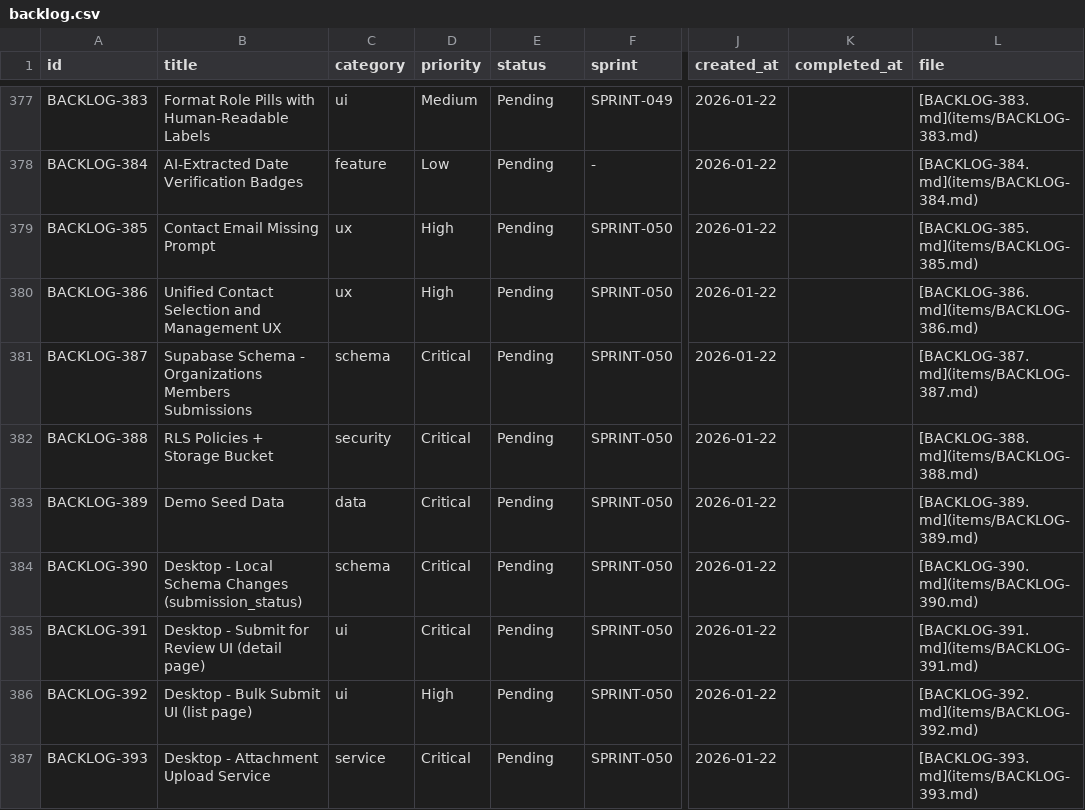
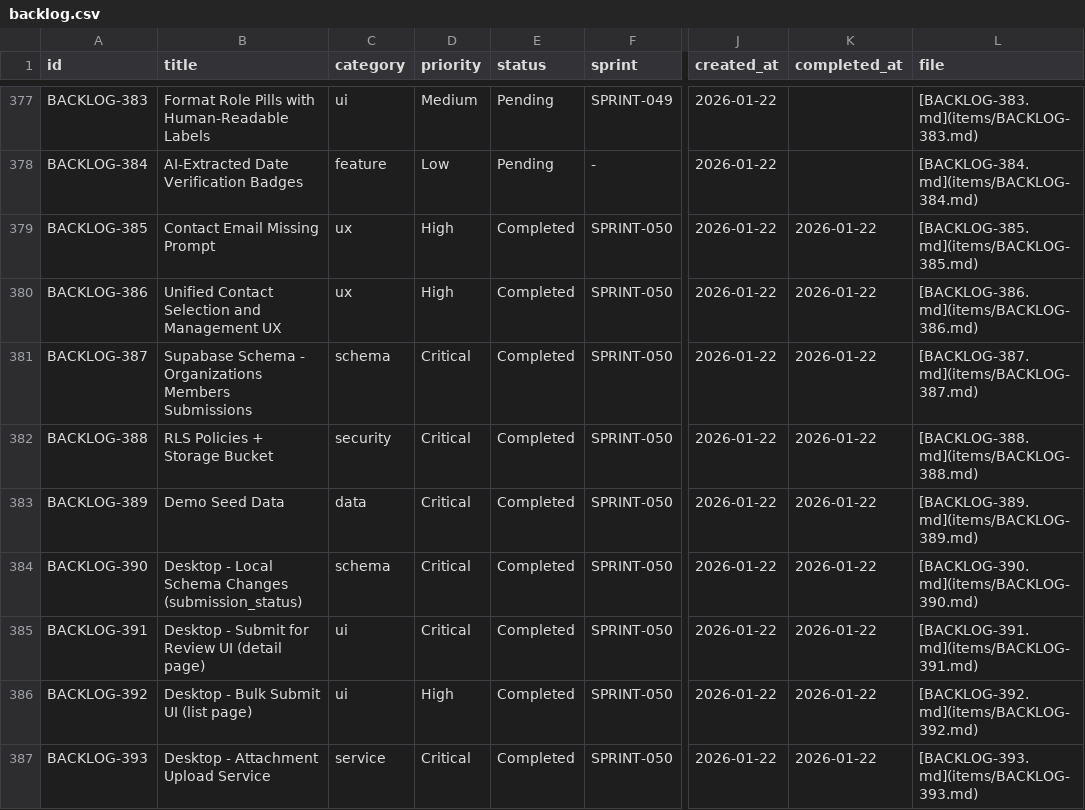
Before and after one commit to 5hdaniel/Mad, a CSV file: .claude/plans/backlog/data/backlog.csv, drawn as a sheet; only a part is shown, gaps mark what is left out; the diff covers the shown part only; the diff names each change by its address in the sheet, - before the commit and + after, or states it on an @@ line.

```diff
--- a/.claude/plans/backlog/data/backlog.csv
+++ b/.claude/plans/backlog/data/backlog.csv
-E379:E387 (status): Pending
+E379:E387 (status): Completed
-K379:K387 (completed_at): (empty)
+K379:K387 (completed_at): 2026-01-22
```
Also changed, not shown: 5 added rows and 24 edited cells elsewhere in this file, 1 other file.
